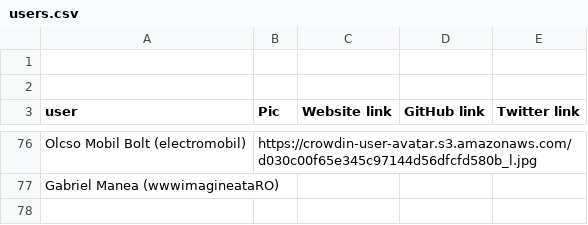
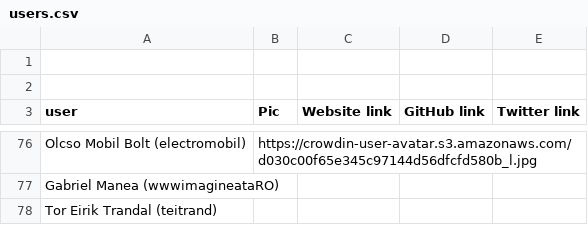
Before and after one commit to matks/TopTranslators, a CSV file: data/users.csv, drawn as a sheet; only a part is shown, gaps mark what is left out.

```diff
--- a/data/users.csv
+++ b/data/users.csv
@@ -77 +77,2 @@ Olcso Mobil Bolt (electromobil),https://crowdin-user-avatar.s3.amazonaws.com/d03
 Gabriel Manea (wwwimagineataRO),,,,
+Tor Eirik Trandal (teitrand),,,,
```
Also changed, not shown: data/languages.csv, data/translators.csv, 1 other file.
